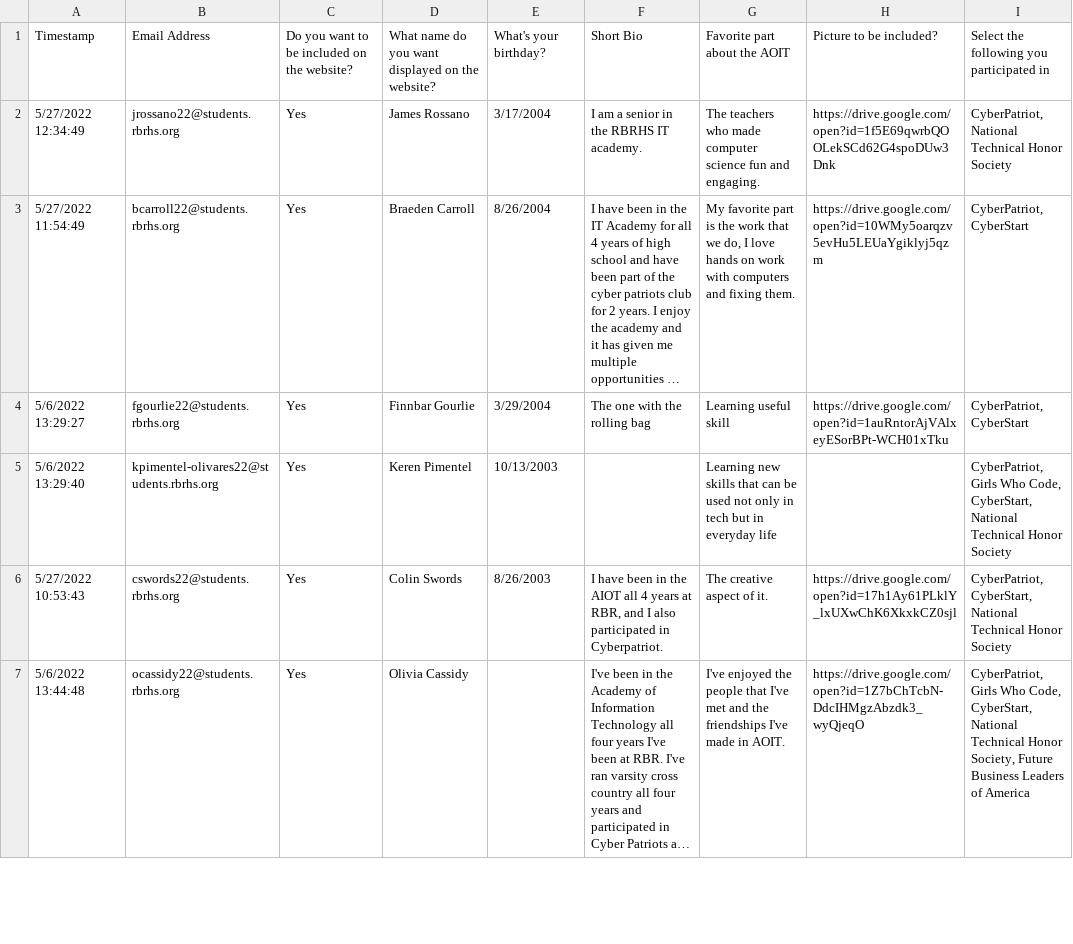
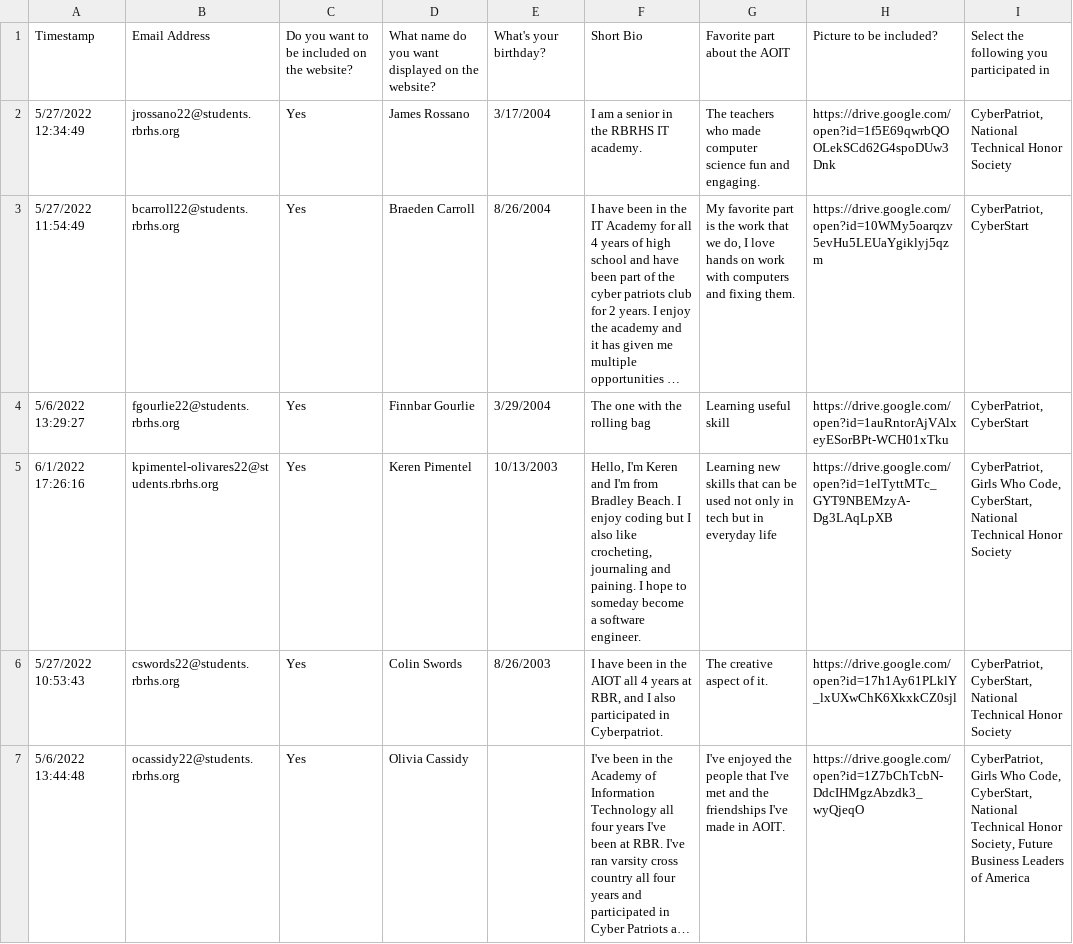
Before and after one commit to carterjc/rbraoit22, a CSV file: data/student_data.csv, drawn as a sheet; only a part is shown; long unchanged cells end in …; the diff names each change by its address in the sheet, - before the commit and + after, or states it on an @@ line.

Commit message:
updated student data

```diff
--- a/data/student_data.csv
+++ b/data/student_data.csv
-A5: 5/6/2022 13:29:40
+A5: 6/1/2022 17:26:16
-F5: (empty)
+F5: Hello, I'm Keren and I'm from Bradley Beach. I enjoy coding but I also like crocheting, journaling and paining. I hope to someday become a software engineer.
-H5: (empty)
+H5: https://drive.google.com/open?id=1elTyttMTc_GYT9NBEMzyA-Dg3LAqLpXB
```
Also changed, not shown: 4 other files.
